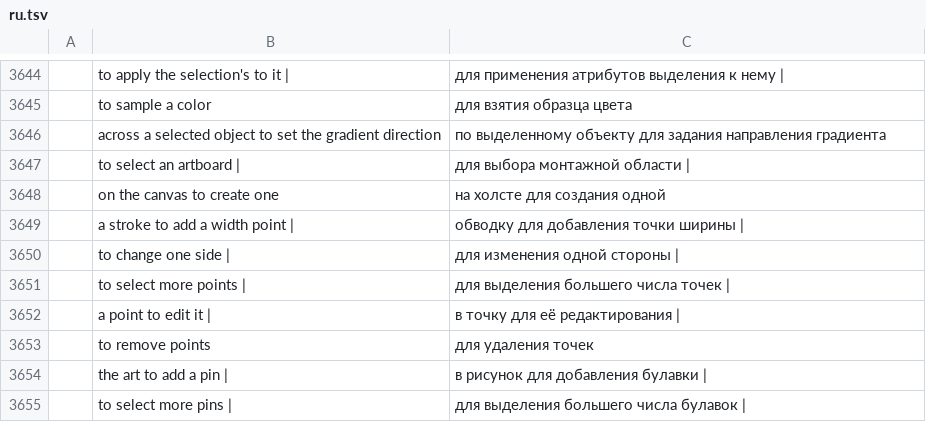
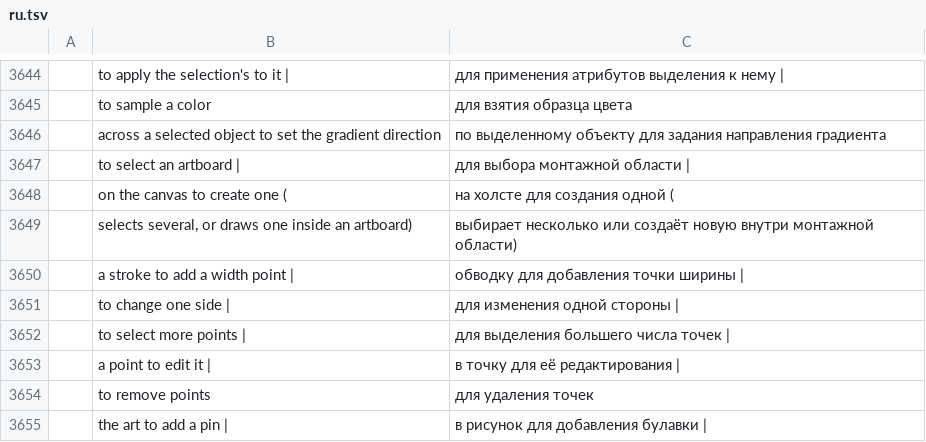
Before and after one commit to 00xJS/vectorcraft, a TSV file: crates/ui-egui/src/i18n/ru.tsv, drawn as a sheet; only a part is shown, gaps mark what is left out; the shorter side is filled out with more unchanged rows; the diff names each change by its address in the sheet, - before the commit and + after, or states it on an @@ line.

Commit message:
Artboard tool: Shift-drag draws an artboard inside another or marquee-selects artboards
With the Artboard tool, a Shift-press on an artboard toggled it in the
selection and started a move, which Shift kept at 45° steps. A
Shift-drag on the pasteboard drew a square artboard. The reference
app's documentation gives Shift-drag inside an artboard as the way to
draw an artboard there, and Shift-drag on the canvas as a marquee that
selects artboards.

A Shift-click now toggles its artboard when the button comes up. A
Shift-drag inside an artboard draws a new artboard (artboard.new), and
a Shift-drag on the pasteboard toggles every artboard it touches, the
last one added becoming active. Shift no longer constrains an artboard
move or keeps a new artboard square, and no other modifier does. Shift
on the active artboard's handles still resizes it proportionally. The
hint bar names the Shift gestures in every complete catalog, and the
cursor is a crosshair over an artboard while Shift is held.

Escape while a new artboard was being drawn left the tool. Escape
during any drag, the new marquee included, now cancels the drag and
keeps the Artboard tool, as it already did during a move or a resize.

Docs: docs/target-app-parity.md.

```diff
--- a/crates/ui-egui/src/i18n/ru.tsv
+++ b/crates/ui-egui/src/i18n/ru.tsv
-B3648: on the canvas to create one
+B3648: on the canvas to create one (
-C3648: на холсте для создания одной
+C3648: на холсте для создания одной (
+row 3649:  | selects several, or draws one inside an artboard) | выбирает несколько или создаёт новую внутри монтажной области)
```
Also changed, not shown: crates/ui-egui/src/i18n/bg.tsv, crates/ui-egui/src/i18n/de.tsv, 20 other files.
